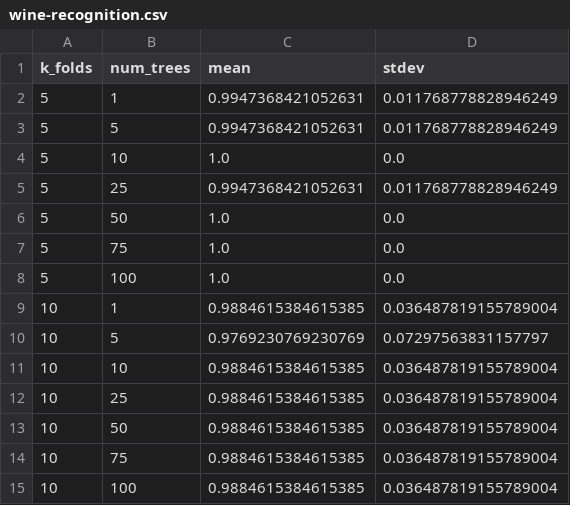
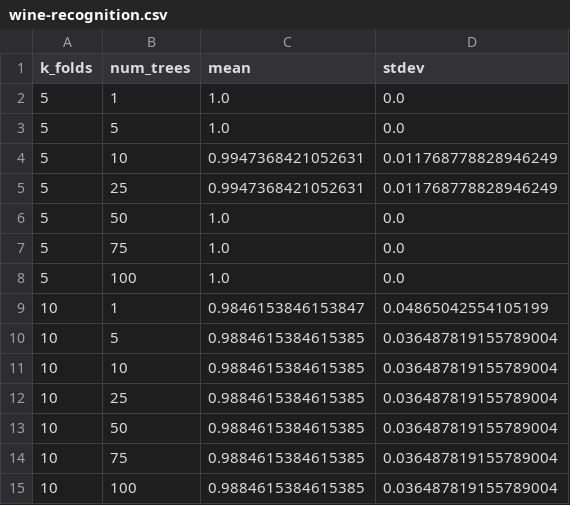
Before and after one commit to maiconcv/random-forests, a CSV file: results/wine-recognition.csv, drawn as a sheet.

Commit message:
Adding experiments results and fixes to fold division

```diff
--- a/results/wine-recognition.csv
+++ b/results/wine-recognition.csv
@@ -1,5 +1,5 @@
 k_folds,num_trees,mean,stdev
-5,1,0.9947368421052631,0.011768778828946249
-5,5,0.9947368421052631,0.011768778828946249
-5,10,1.0,0.0
+5,1,1.0,0.0
+5,5,1.0,0.0
+5,10,0.9947368421052631,0.011768778828946249
 5,25,0.9947368421052631,0.011768778828946249
@@ -8,4 +8,4 @@ k_folds,num_trees,mean,stdev
 5,100,1.0,0.0
-10,1,0.9884615384615385,0.036487819155789004
-10,5,0.9769230769230769,0.07297563831157797
+10,1,0.9846153846153847,0.04865042554105199
+10,5,0.9884615384615385,0.036487819155789004
 10,10,0.9884615384615385,0.036487819155789004
```
Also changed, not shown: results/house-votes-84.csv, 3 other files.
